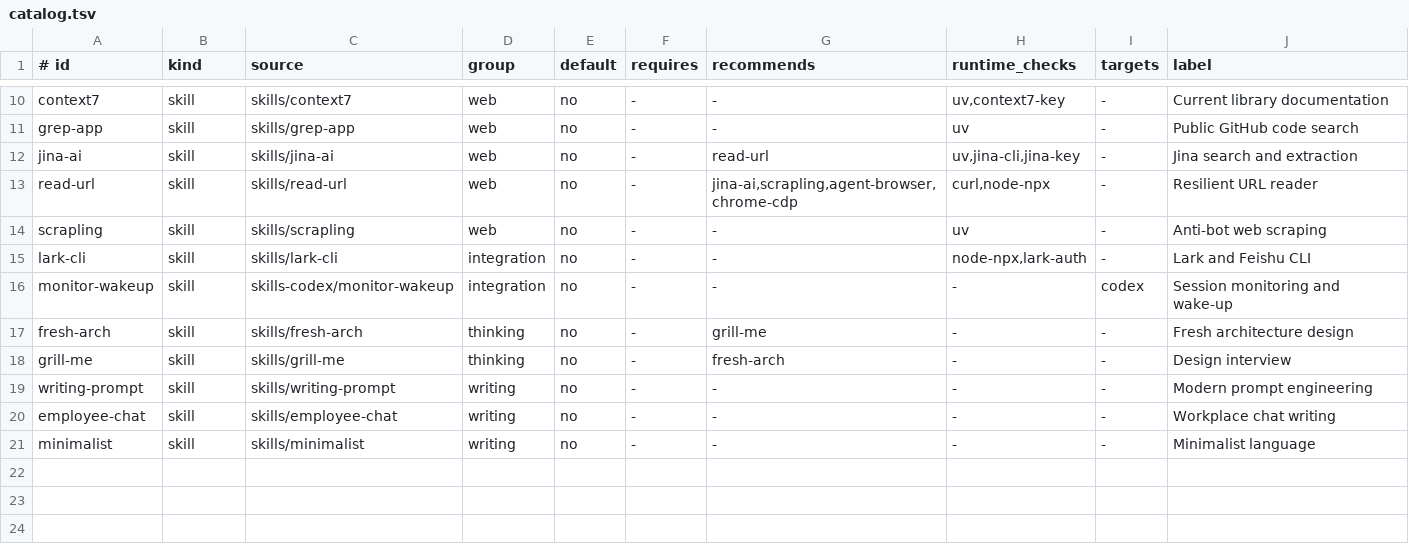
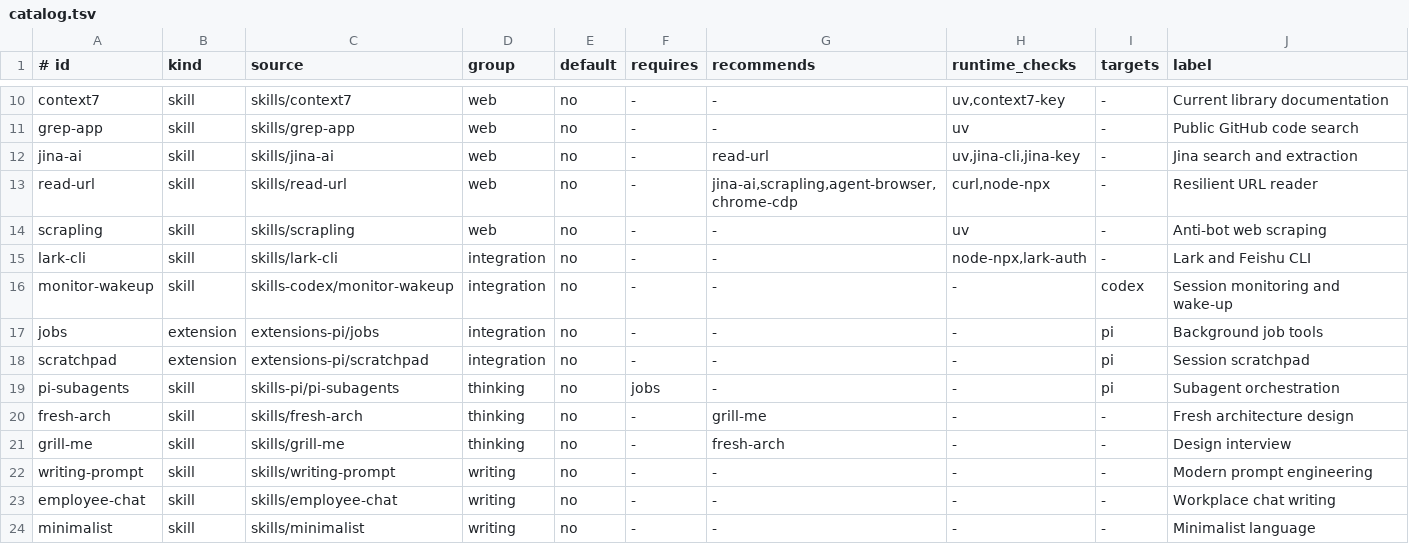
Before and after one commit to archibate/agent-skills, a TSV file: installer/catalog.tsv, drawn as a sheet; only a part is shown, gaps mark what is left out; the diff names each change by its address in the sheet, - before the commit and + after, or states it on an @@ line.

```diff
--- a/installer/catalog.tsv
+++ b/installer/catalog.tsv
+row 17: jobs | extension | extensions-pi/jobs | integration | no | - | - | - | pi | Background job tools
+row 18: scratchpad | extension | extensions-pi/scratchpad | integration | no | - | - | - | pi | Session scratchpad
+row 19: pi-subagents | skill | skills-pi/pi-subagents | thinking | no | jobs | - | - | pi | Subagent orchestration
```
Also changed, not shown: 16 other files.
